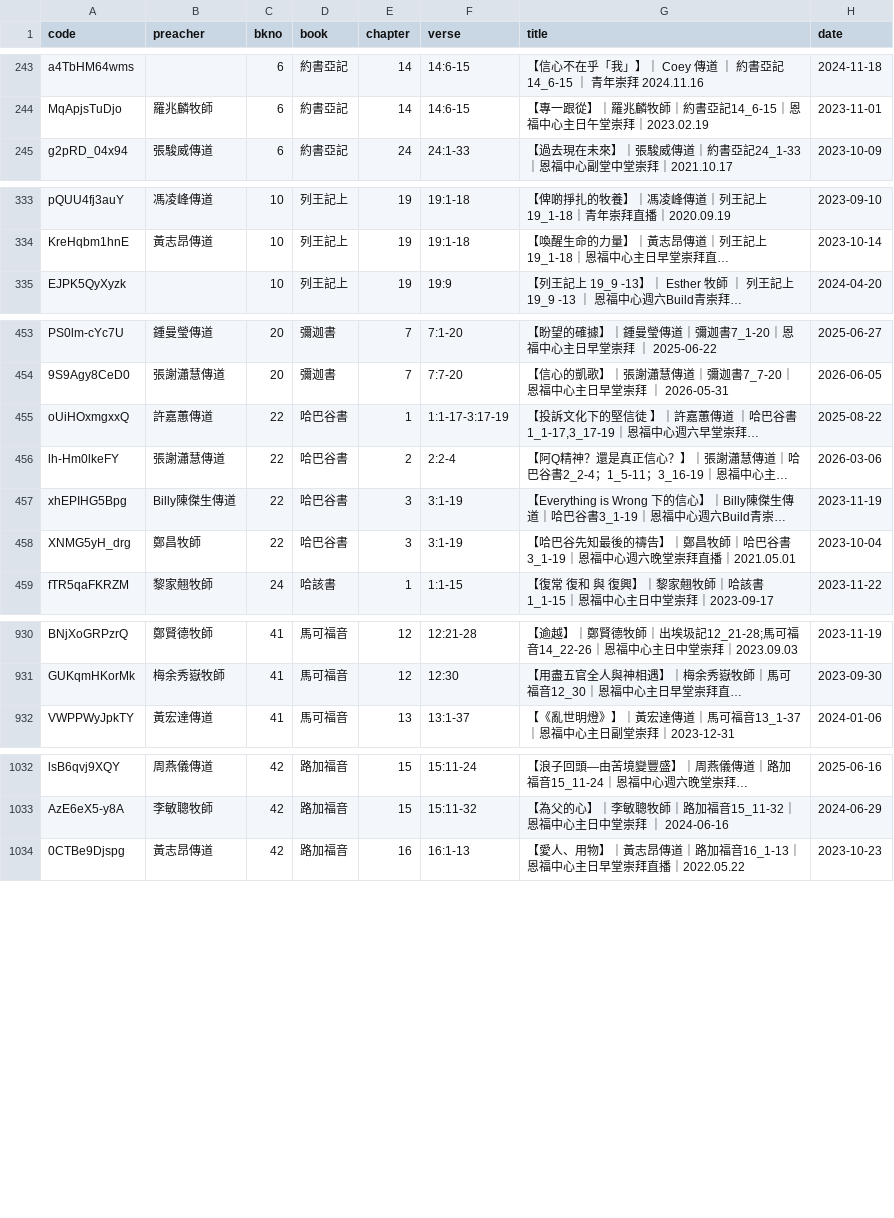
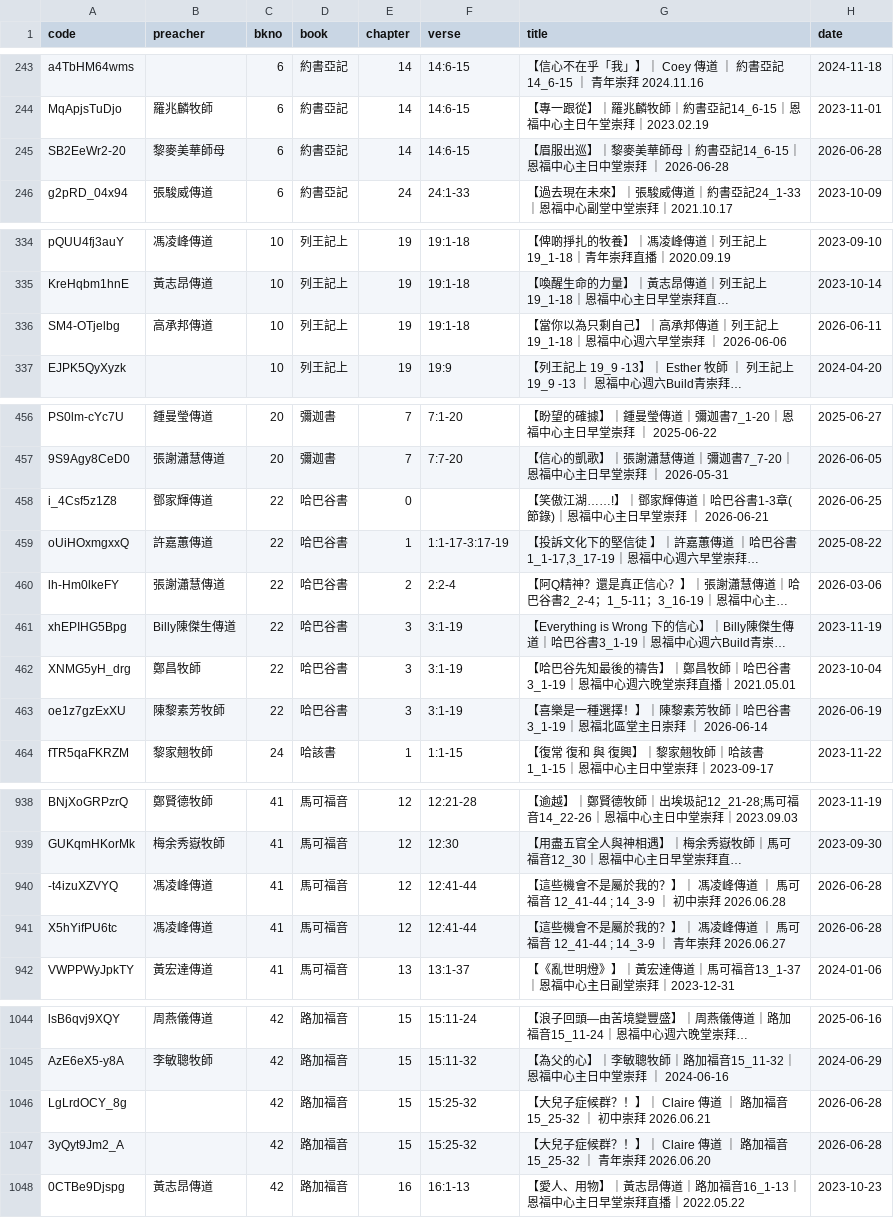
Before and after one commit to michaelchanwahyan/sermon-app, a CSV file: projects/YFCX/index_byb.csv, drawn as a sheet; only a part is shown, gaps mark what is left out; long unchanged cells end in …; the diff covers the shown part only; the diff names each change by its address in the sheet, - before the commit and + after, or states it on an @@ line.

Commit message:
[update] renew index

```diff
--- a/projects/YFCX/index_byb.csv
+++ b/projects/YFCX/index_byb.csv
+row 245: SB2EeWr2-20 | 黎麥美華師母 | 6 | 約書亞記 | 14 | 14:6-15 | 【眉服出巡】｜黎麥美華師母｜約書亞記14_6-15｜恩福中心主日中堂崇拜 ｜ 2026-06-28 | 2026-06-28
+row 336: SM4-OTjelbg | 高承邦傳道 | 10 | 列王記上 | 19 | 19:1-18 | 【當你以為只剩自己】｜高承邦傳道｜列王記上19_1-18｜恩福中心週六早堂崇拜 ｜ 2026-06-06 | 2026-06-11
+row 458: i_4Csf5z1Z8 | 鄧家輝傳道 | 22 | 哈巴谷書 | 0 |  | 【笑傲江湖……!】｜鄧家輝傳道｜哈巴谷書1-3章(節錄)｜恩福中心主日早堂崇拜 ｜ 2026-06-21 | 2026-06-25
+row 463: oe1z7gzExXU | 陳黎素芳牧師 | 22 | 哈巴谷書 | 3 | 3:1-19 | 【喜樂是一種選擇！】｜陳黎素芳牧師｜哈巴谷書3_1-19｜恩福北區堂主日崇拜 ｜ 2026-06-14 | 2026-06-19
+row 940: -t4izuXZVYQ | 馮凌峰傳道 | 41 | 馬可福音 | 12 | 12:41-44 | 【這些機會不是屬於我的？】｜ 馮凌峰傳道 ｜ 馬可福音 12_41-44 ; 14_3-9 ｜ 初中崇拜 2026.06.28 | 2026-06-28
+row 941: X5hYifPU6tc | 馮凌峰傳道 | 41 | 馬可福音 | 12 | 12:41-44 | 【這些機會不是屬於我的？】｜ 馮凌峰傳道 ｜ 馬可福音 12_41-44 ; 14_3-9 ｜ 青年崇拜 2026.06.27 | 2026-06-28
+row 1046: LgLrdOCY_8g |  | 42 | 路加福音 | 15 | 15:25-32 | 【大兒子症候群？！】｜ Claire 傳道 ｜ 路加福音 15_25-32 ｜ 初中崇拜 2026.06.21 | 2026-06-28
+row 1047: 3yQyt9Jm2_A |  | 42 | 路加福音 | 15 | 15:25-32 | 【大兒子症候群？！】｜ Claire 傳道 ｜ 路加福音 15_25-32 ｜ 青年崇拜 2026.06.20 | 2026-06-28
```
Also changed, not shown: 15 added rows elsewhere in this file, projects/ACSMHK/index_byb.csv, projects/ACSMHK/index_byn.csv, 18 other files.
